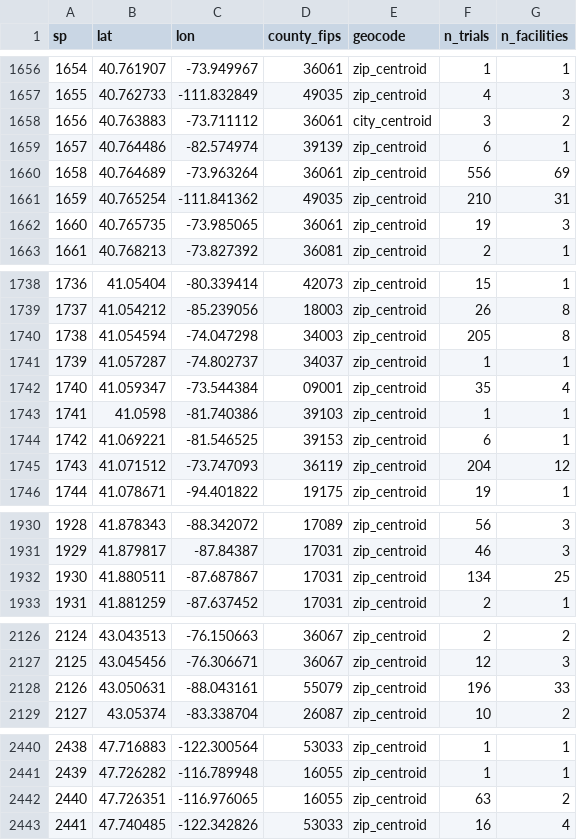
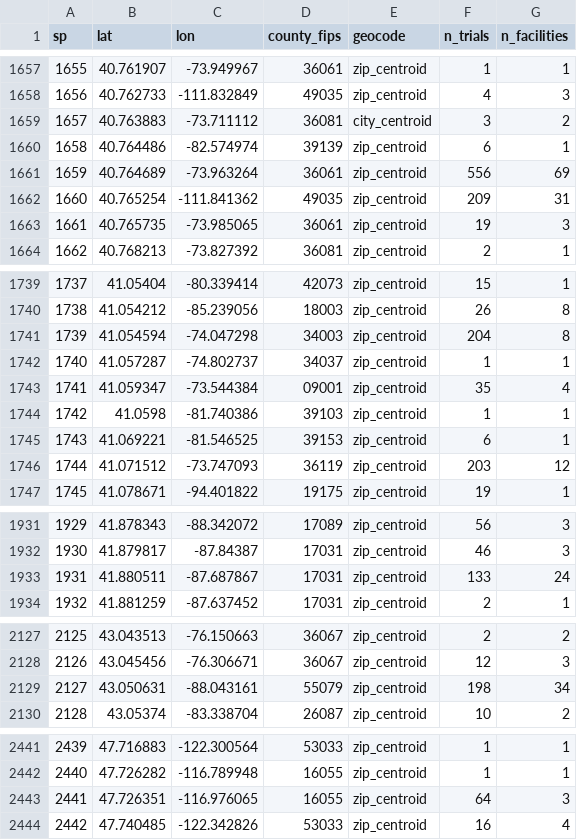
Before and after one commit to nehaamd/cancer-trial-access-fullmap, a CSV file: sitepoints.csv, drawn as a sheet; only a part is shown, gaps mark what is left out; addresses are those after the commit; the diff covers the shown part only; the diff names each change by its address in the sheet, - before the commit and + after, or states it on an @@ line.

```diff
--- a/sitepoints.csv
+++ b/sitepoints.csv
@@ column A (sp) renumbered from row 605 down @@
-D1659 (county_fips): 36061
+D1659 (county_fips): 36081
-F1662 (n_trials): 210
+F1662 (n_trials): 209
-F1741 (n_trials): 205
+F1741 (n_trials): 204
-F1746 (n_trials): 204
+F1746 (n_trials): 203
-F1933 (n_trials): 134
+F1933 (n_trials): 133
-G1933 (n_facilities): 25
+G1933 (n_facilities): 24
-F2129 (n_trials): 196
+F2129 (n_trials): 198
-G2129 (n_facilities): 33
+G2129 (n_facilities): 34
-F2443 (n_trials): 63
+F2443 (n_trials): 64
-G2443 (n_facilities): 2
+G2443 (n_facilities): 3
```
Also changed, not shown: 1 added row and 75 edited cells elsewhere in this file, state_metrics.csv, state_metrics_v3.csv, 6 other files.
